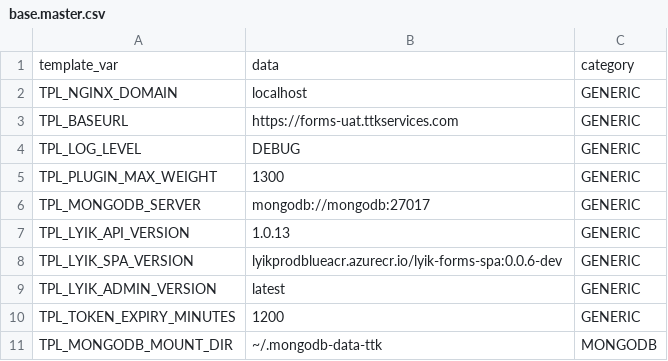
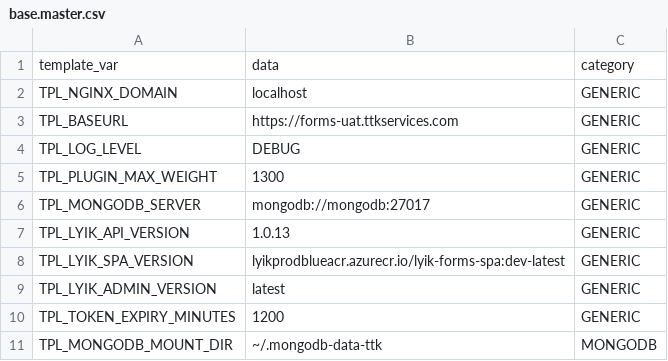
Before and after one commit to lyikadmin/lyik_ttk, a CSV file: master_config/base.master.csv, drawn as a sheet; only a part is shown.

Commit message:
fix: update TPL_LYIK_SPA_VERSION to use latest development tag

```diff
--- a/master_config/base.master.csv
+++ b/master_config/base.master.csv
@@ -7,3 +7,3 @@ TPL_MONGODB_SERVER,mongodb://mongodb:27017,GENERIC
 TPL_LYIK_API_VERSION,1.0.13,GENERIC
-TPL_LYIK_SPA_VERSION,lyikprodblueacr.azurecr.io/lyik-forms-spa:0.0.6-dev,GENERIC
+TPL_LYIK_SPA_VERSION,lyikprodblueacr.azurecr.io/lyik-forms-spa:dev-latest,GENERIC
 TPL_LYIK_ADMIN_VERSION,latest,GENERIC
```
